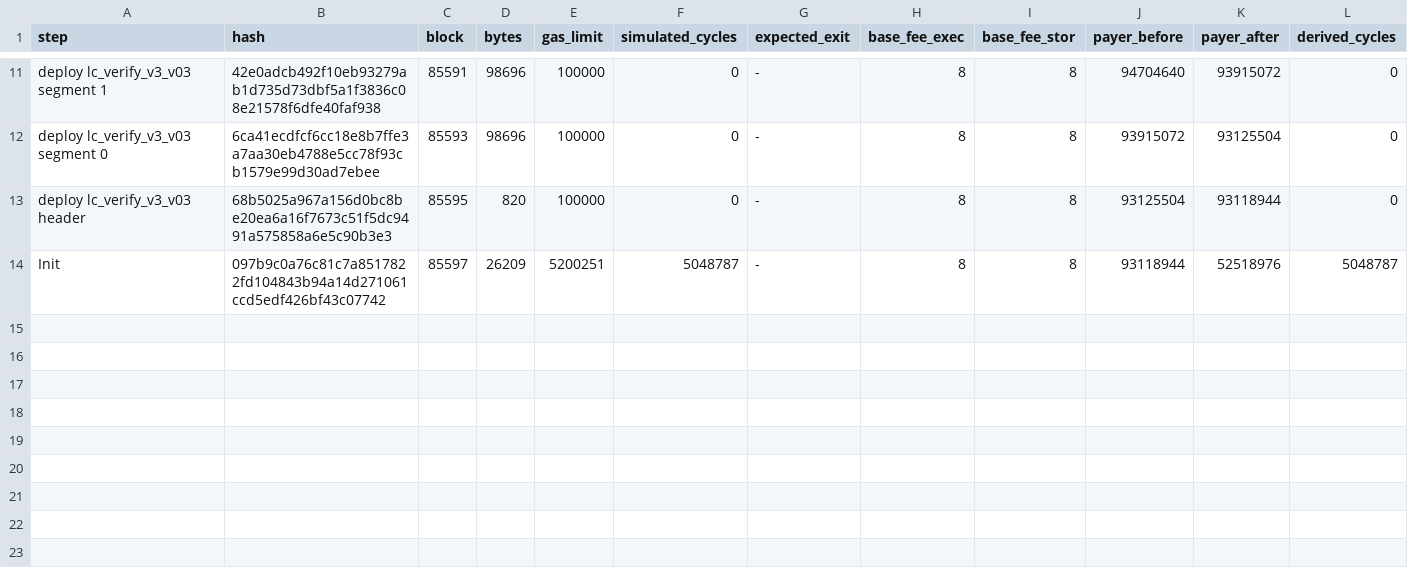
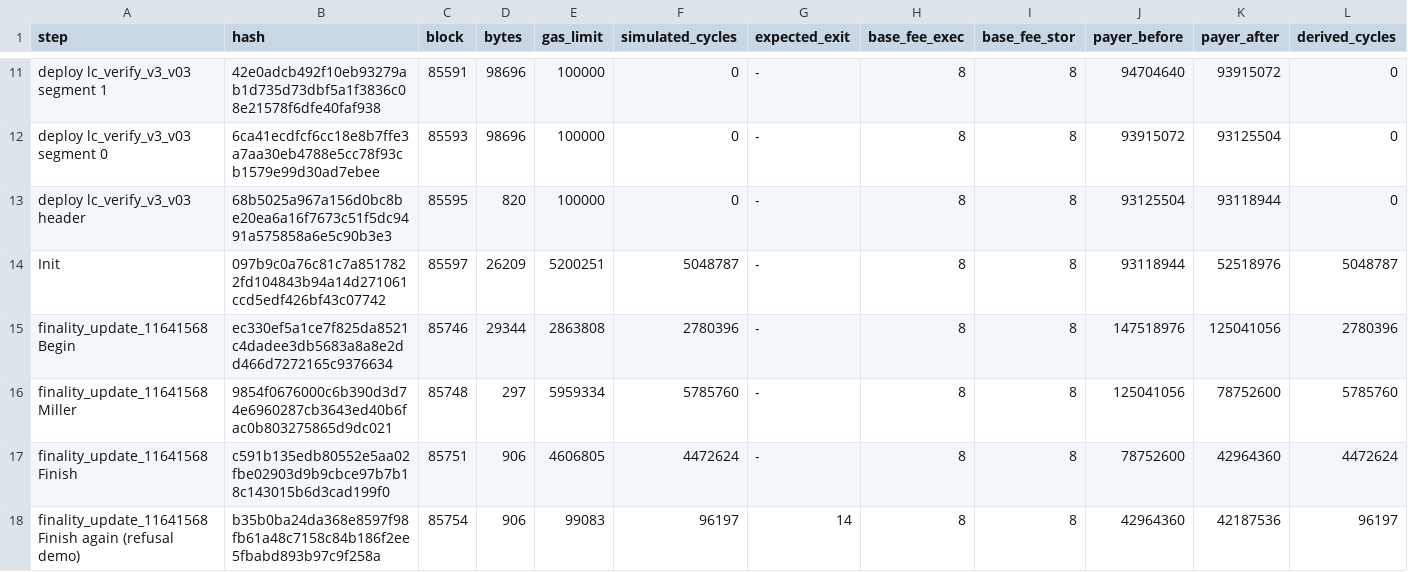
Before and after one commit to AaroneGeorge/beacon-veil, a TSV file: evidence/public-testnet/txs.tsv, drawn as a sheet; only a part is shown, gaps mark what is left out; rows hold the shown columns only; the diff names each change by its address in the sheet, - before the commit and + after, or states it on an @@ line.

Commit message:
Public testnet 0.3: one finality update applied and one refusal, the minimal run complete
Stage 2 of the minimal run on testnet.lez.logos.co: the finality update at attested slot
11,641,568 as Begin, Miller, Finish (blocks 85,746 to 85,751; instance head 11,640,832 to
11,641,504), then the same Finish sent again and refused with exit code 14, the instance
unchanged (block 85,754). Each step was charged its simulated cycles; stage 2 fees 105,331,440
units, as planned. The record now holds all 17 transactions; verify.sh 81 checks passed,
verify_offline.py 42, mutation_test.sh 4 of 4.

Stage 2 was funded by one faucet payment to a second account moved to the payer with the new
bv-v03 transfer command (native transfer, block 85,741); run.json records both stages and the
funding. Docs, README, COVERAGE-021 and D-60 now say what was sent.

```diff
--- a/evidence/public-testnet/txs.tsv
+++ b/evidence/public-testnet/txs.tsv
+row 15: finality_update_11641568 Begin | ec330ef5a1ce7f825da8521c4dadee3db5683a8a8e2dd466d7272165c9376634 | 85746 | 29344 | 2863808 | 2780396 | - | 8 | 8 | 147518976 | 125041056 | 2780396
+row 16: finality_update_11641568 Miller | 9854f0676000c6b390d3d74e6960287cb3643ed40b6fac0b803275865d9dc021 | 85748 | 297 | 5959334 | 5785760 | - | 8 | 8 | 125041056 | 78752600 | 5785760
+row 17: finality_update_11641568 Finish | c591b135edb80552e5aa02fbe02903d9b9cbce97b7b18c143015b6d3cad199f0 | 85751 | 906 | 4606805 | 4472624 | - | 8 | 8 | 78752600 | 42964360 | 4472624
+row 18: finality_update_11641568 Finish again (refusal demo) | b35b0ba24da368e8597f98fb61a48c7158c84b186f2ee5fbabd893b97c9f258a | 85754 | 906 | 99083 | 96197 | 14 | 8 | 8 | 42964360 | 42187536 | 96197
```
Also changed, not shown: 15 other files.
